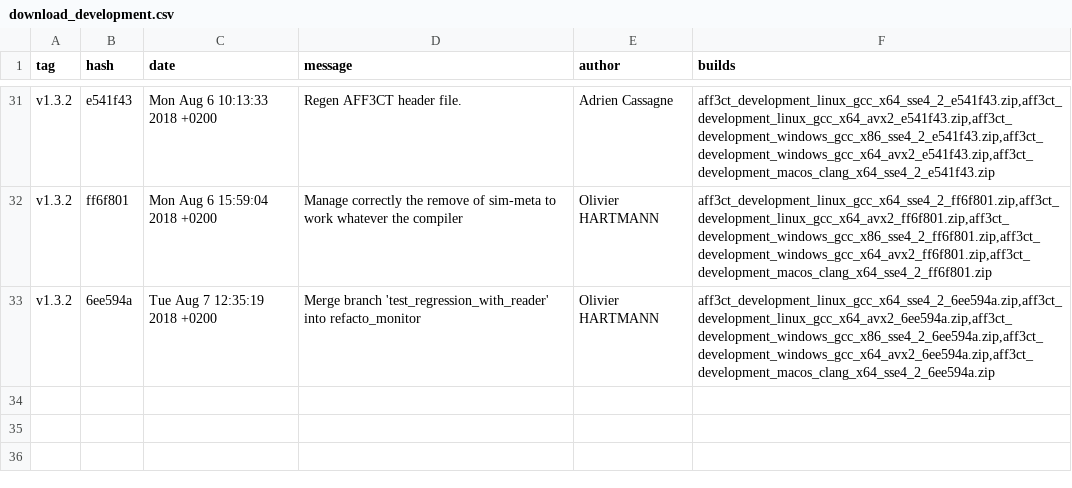
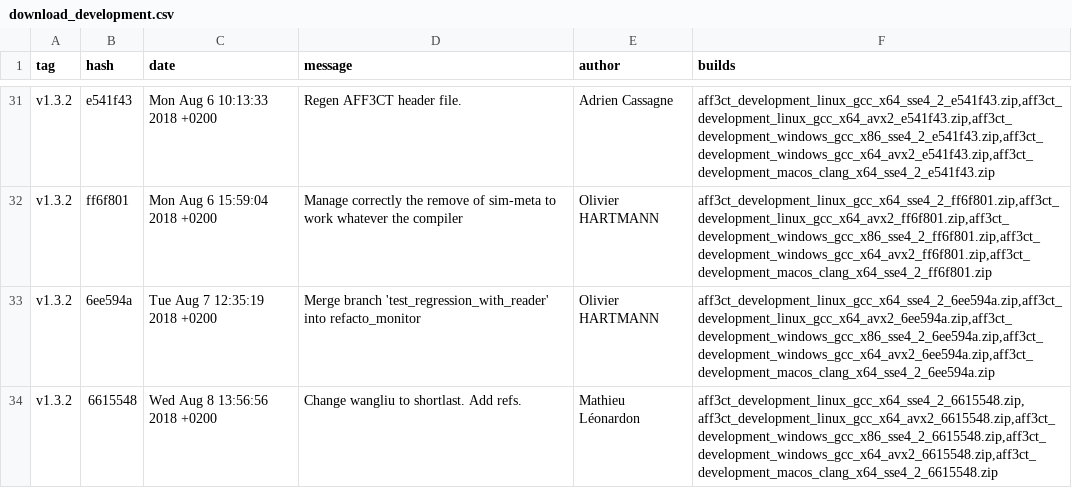
Before and after one commit to aff3ct/aff3ct.github.io, a CSV file: download/download_development.csv, drawn as a sheet; only a part is shown, gaps mark what is left out; the diff names each change by its address in the sheet, - before the commit and + after, or states it on an @@ line.

Commit message:
Automatic: add new AFF3CT builds (6615548).

```diff
--- a/download/download_development.csv
+++ b/download/download_development.csv
+row 34: v1.3.2 | 6615548 | Wed Aug 8 13:56:56 2018 +0200 | Change wangliu to shortlast. Add refs. | Mathieu Léonardon | aff3ct_development_linux_gcc_x64_sse4_2_6615548.zip,aff3ct_development_linux_gcc_x64_avx2_6615548.zip,aff3ct_development_windows_gcc_x86_sse4_2_6615548.zip,aff3ct_development_windows_gcc_x64_avx2_6615548.zip,aff3ct_development_macos_clang_x64_sse4_2_6615548.zip
```
